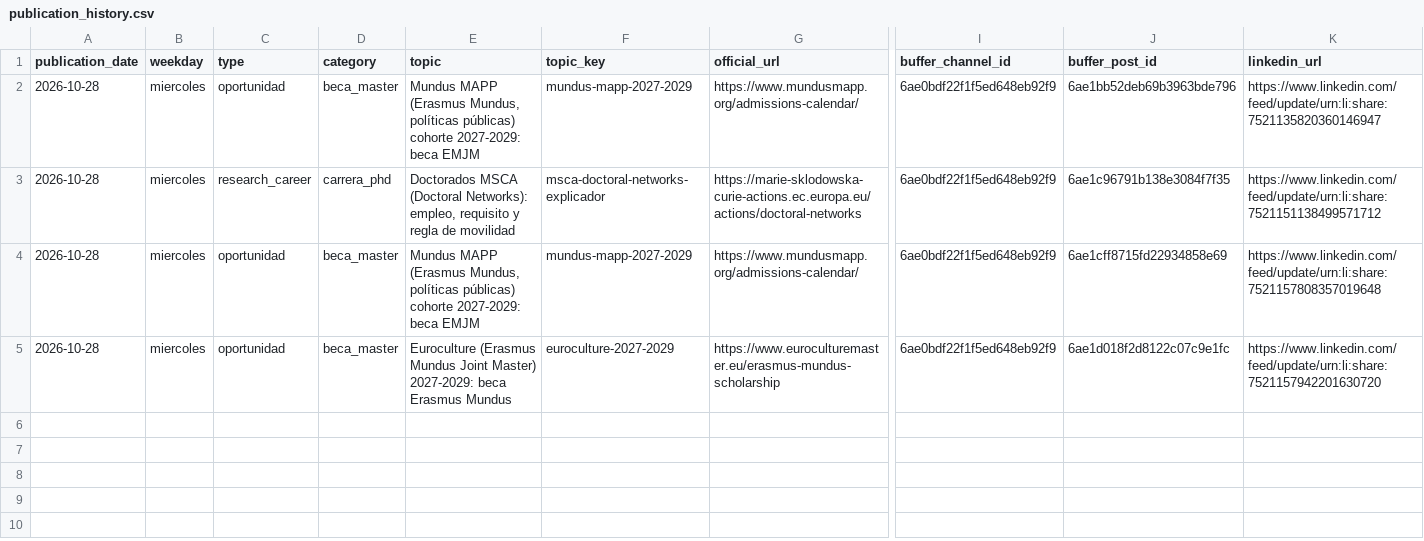
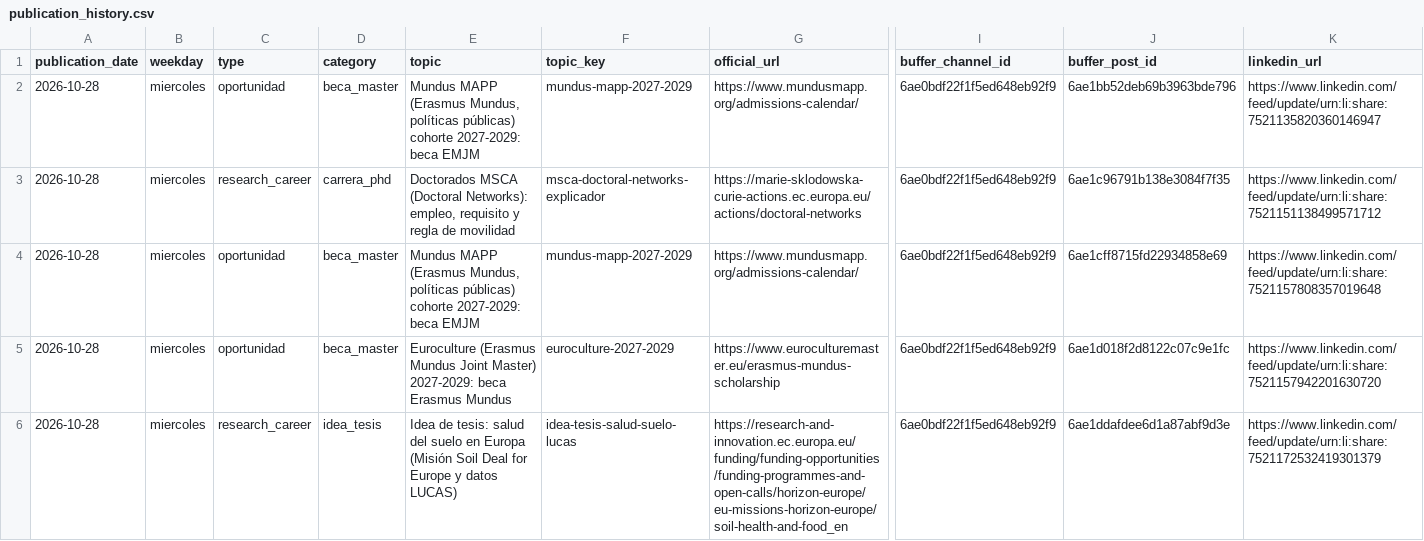
Before and after one commit to DVhProjects/diegoval-academy-editorial, a CSV file: data/publication_history.csv, drawn as a sheet; only a part is shown, gaps mark what is left out; rows hold the shown columns only; the diff names each change by its address in the sheet, - before the commit and + after, or states it on an @@ line.

```diff
--- a/data/publication_history.csv
+++ b/data/publication_history.csv
+row 6: 2026-10-28 | miercoles | research_career | idea_tesis | Idea de tesis: salud del suelo en Europa (Misión Soil Deal for Europe y datos LUCAS) | idea-tesis-salud-suelo-lucas | https://research-and-innovation.ec.europa.eu/funding/funding-opportunities/funding-programmes-and-open-calls/horizon-europe/eu-missions-horizon-europe/soil-health-and-food_en | 6ae0bdf22f1f5ed648eb92f9 | 6ae1ddafdee6d1a87abf9d3e | https://www.linkedin.com/feed/update/urn:li:share:7521172532419301379
```
Also changed, not shown: 2 other files.
